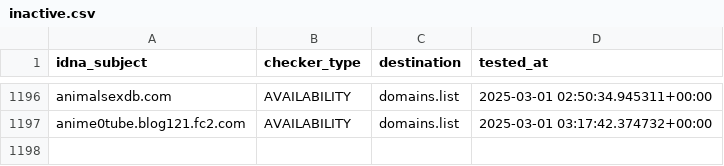
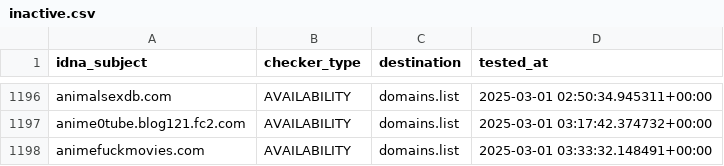
Before and after one commit to Ultimate-Hosts-Blacklist/smed79_blacklist_nsfw, a CSV file: .pyfunceble/inactive.csv, drawn as a sheet; only a part is shown, gaps mark what is left out; the diff names each change by its address in the sheet, - before the commit and + after, or states it on an @@ line.

```diff
--- a/.pyfunceble/inactive.csv
+++ b/.pyfunceble/inactive.csv
+row 1198: animefuckmovies.com | AVAILABILITY | domains.list | 2025-03-01 03:33:32.148491+00:00
```
Also changed, not shown: 15 other files.
